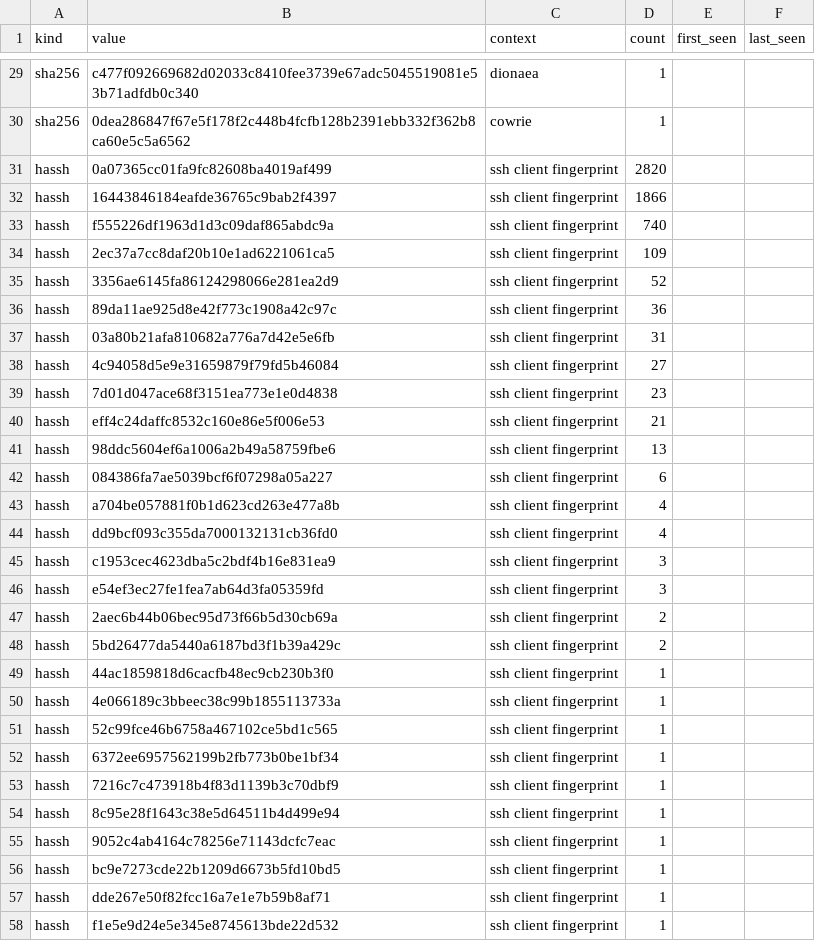
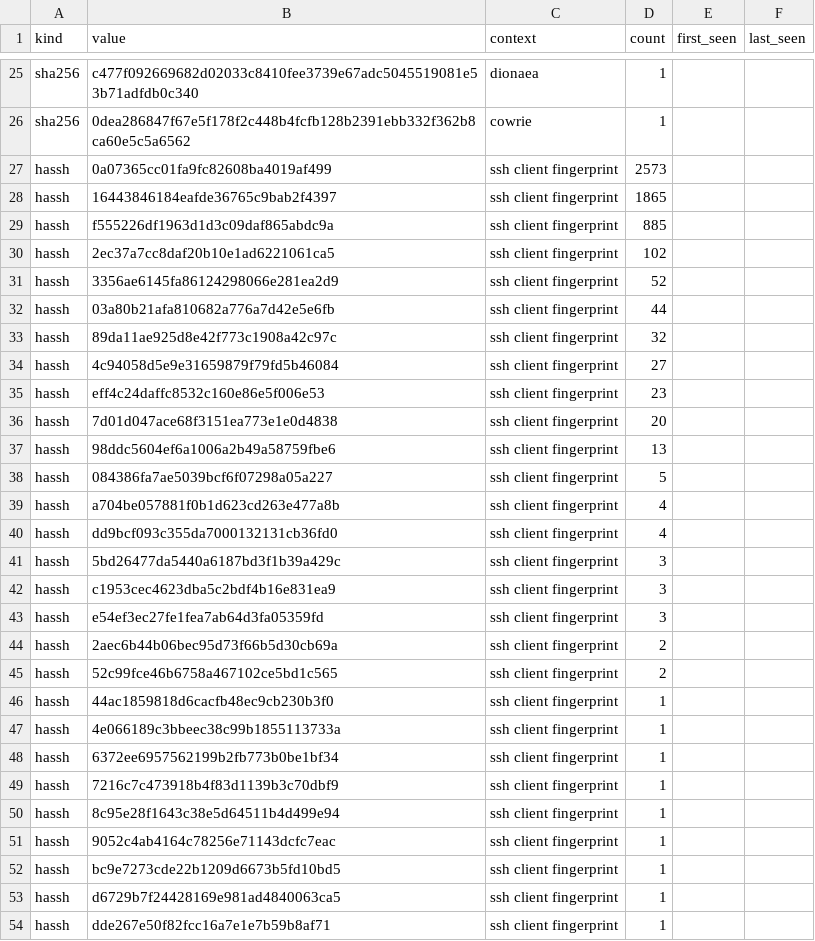
Before and after one commit to unerror/security, a CSV file: feeds/honeypot/iocs.csv, drawn as a sheet; only a part is shown, gaps mark what is left out; the shorter side is filled out with more unchanged rows; the diff covers the shown part only.

```diff
--- a/feeds/honeypot/iocs.csv
+++ b/feeds/honeypot/iocs.csv
@@ -30,16 +26,17 @@ sha256,c477f092669682d02033c8410fee3739e67adc5045519081e53b71adfdb0c340,dionaea,
 sha256,0dea286847f67e5f178f2c448b4fcfb128b2391ebb332f362b8ca60e5c5a6562,cowrie,1,,
-hassh,0a07365cc01fa9fc82608ba4019af499,ssh client fingerprint,2820,,
-hassh,16443846184eafde36765c9bab2f4397,ssh client fingerprint,1866,,
-hassh,f555226df1963d1d3c09daf865abdc9a,ssh client fingerprint,740,,
-hassh,2ec37a7cc8daf20b10e1ad6221061ca5,ssh client fingerprint,109,,
+hassh,0a07365cc01fa9fc82608ba4019af499,ssh client fingerprint,2573,,
+hassh,16443846184eafde36765c9bab2f4397,ssh client fingerprint,1865,,
+hassh,f555226df1963d1d3c09daf865abdc9a,ssh client fingerprint,885,,
+hassh,2ec37a7cc8daf20b10e1ad6221061ca5,ssh client fingerprint,102,,
 hassh,3356ae6145fa86124298066e281ea2d9,ssh client fingerprint,52,,
-hassh,89da11ae925d8e42f773c1908a42c97c,ssh client fingerprint,36,,
-hassh,03a80b21afa810682a776a7d42e5e6fb,ssh client fingerprint,31,,
+hassh,03a80b21afa810682a776a7d42e5e6fb,ssh client fingerprint,44,,
+hassh,89da11ae925d8e42f773c1908a42c97c,ssh client fingerprint,32,,
 hassh,4c94058d5e9e31659879f79fd5b46084,ssh client fingerprint,27,,
-hassh,7d01d047ace68f3151ea773e1e0d4838,ssh client fingerprint,23,,
-hassh,eff4c24daffc8532c160e86e5f006e53,ssh client fingerprint,21,,
+hassh,eff4c24daffc8532c160e86e5f006e53,ssh client fingerprint,23,,
+hassh,7d01d047ace68f3151ea773e1e0d4838,ssh client fingerprint,20,,
 hassh,98ddc5604ef6a1006a2b49a58759fbe6,ssh client fingerprint,13,,
-hassh,084386fa7ae5039bcf6f07298a05a227,ssh client fingerprint,6,,
+hassh,084386fa7ae5039bcf6f07298a05a227,ssh client fingerprint,5,,
 hassh,a704be057881f0b1d623cd263e477a8b,ssh client fingerprint,4,,
 hassh,dd9bcf093c355da7000132131cb36fd0,ssh client fingerprint,4,,
+hassh,5bd26477da5440a6187bd3f1b39a429c,ssh client fingerprint,3,,
 hassh,c1953cec4623dba5c2bdf4b16e831ea9,ssh client fingerprint,3,,
@@ -47,6 +44,5 @@ hassh,e54ef3ec27fe1fea7ab64d3fa05359fd,ssh client fingerprint,3,,
 hassh,2aec6b44b06bec95d73f66b5d30cb69a,ssh client fingerprint,2,,
-hassh,5bd26477da5440a6187bd3f1b39a429c,ssh client fingerprint,2,,
+hassh,52c99fce46b6758a467102ce5bd1c565,ssh client fingerprint,2,,
 hassh,44ac1859818d6cacfb48ec9cb230b3f0,ssh client fingerprint,1,,
 hassh,4e066189c3bbeec38c99b1855113733a,ssh client fingerprint,1,,
-hassh,52c99fce46b6758a467102ce5bd1c565,ssh client fingerprint,1,,
 hassh,6372ee6957562199b2fb773b0be1bf34,ssh client fingerprint,1,,
@@ -56,2 +52,3 @@ hassh,9052c4ab4164c78256e71143dcfc7eac,ssh client fingerprint,1,,
 hassh,bc9e7273cde22b1209d6673b5fd10bd5,ssh client fingerprint,1,,
+hassh,d6729b7f24428169e981ad4840063ca5,ssh client fingerprint,1,,
 hassh,dde267e50f82fcc16a7e1e7b59b8af71,ssh client fingerprint,1,,
```
Also changed, not shown: 4 removed rows and 4 edited cells elsewhere in this file, 15 other files.
